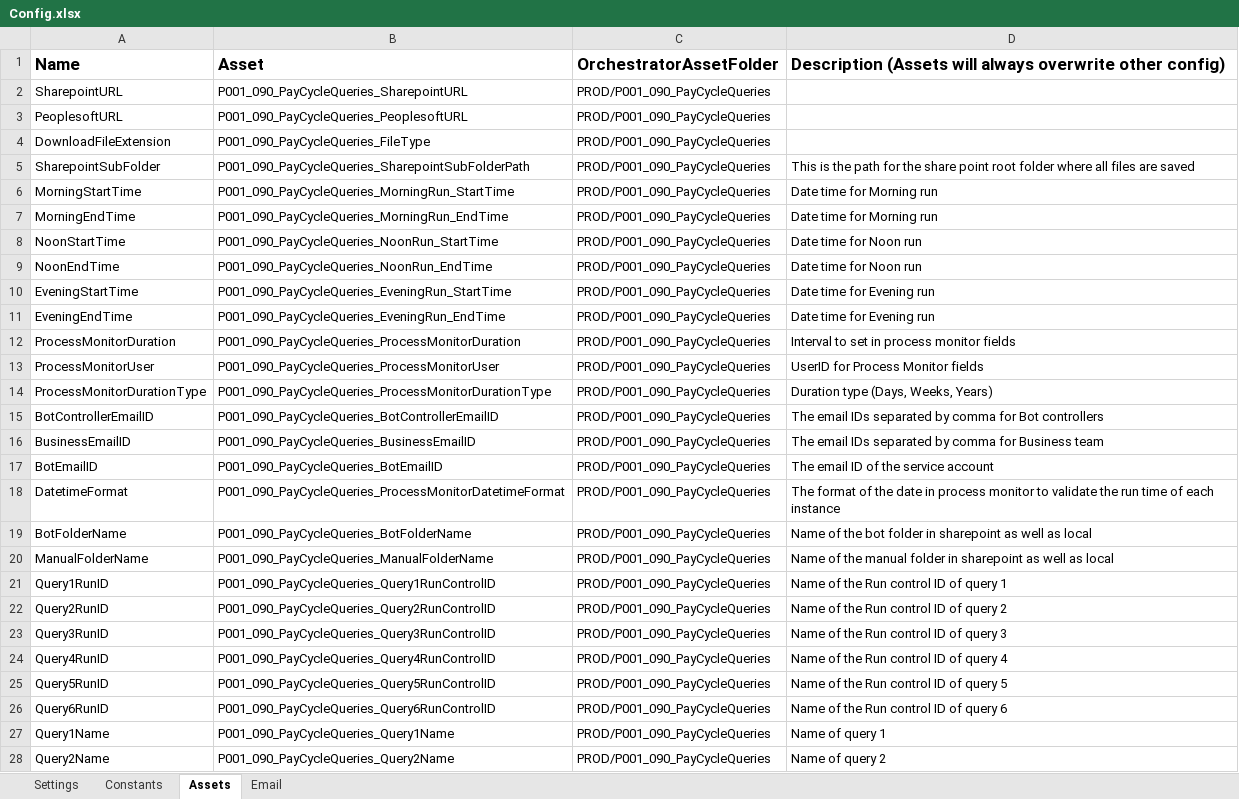
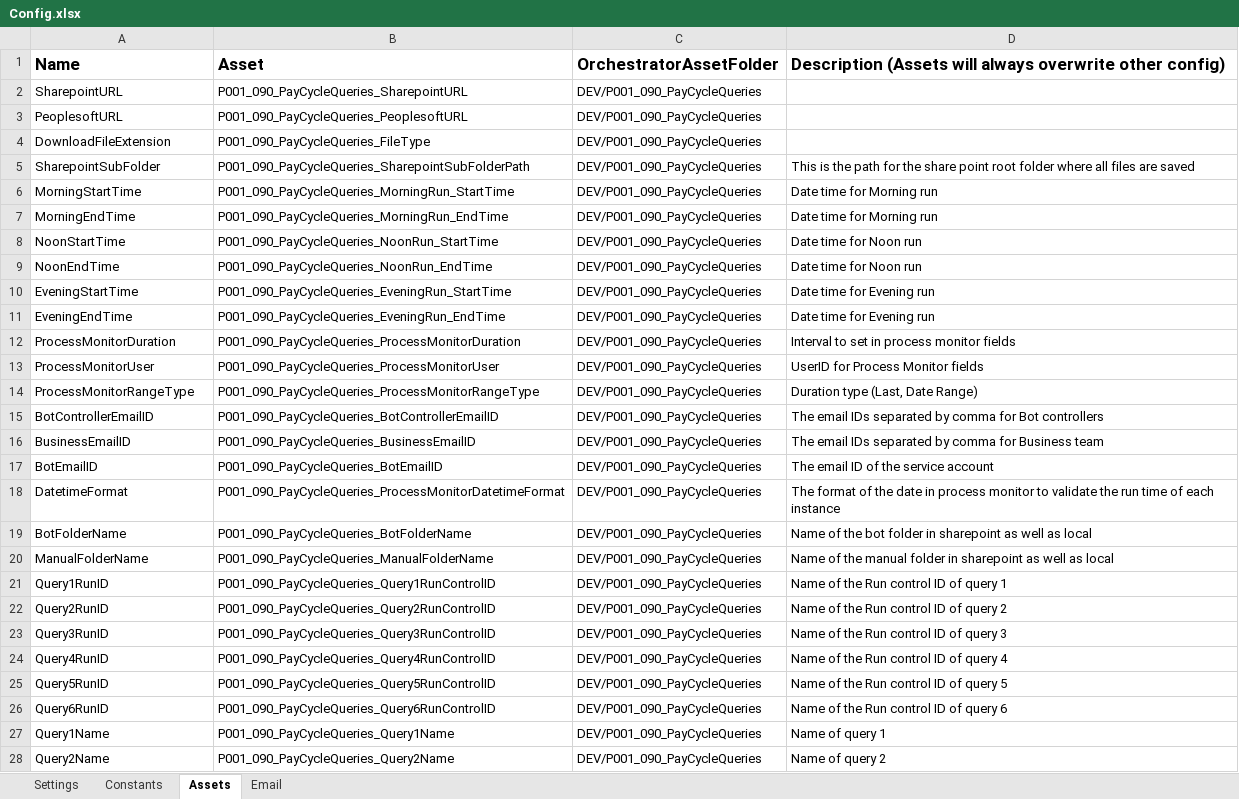
Before and after one commit to ok-omes-escrow/P0001_090_PayCyleQueries_Dispatcher, an Excel workbook: Data/Config.xlsx, sheet Assets, drawn as a sheet; only a part is shown; values as stored, in another font and other column widths than the file's, no borders; the diff covers the shown part only; the diff names each change by its address in the sheet, - before the commit and + after, or states it on an @@ line.

Commit message:
Updated logic to deduct -1 and -3 days for refreshing process monitor

```diff
--- a/Data/Config.xlsx (sheet Assets)
+++ b/Data/Config.xlsx (sheet Assets)
-C2:C28 (OrchestratorAssetFolder): PROD/P001_090_PayCycleQueries
+C2:C28 (OrchestratorAssetFolder): DEV/P001_090_PayCycleQueries
-A14 (Name): ProcessMonitorDurationType
+A14 (Name): ProcessMonitorRangeType
-B14 (Asset): P001_090_PayCycleQueries_ProcessMonitorDurationType
+B14 (Asset): P001_090_PayCycleQueries_ProcessMonitorRangeType
-D14: Duration type (Days, Weeks, Years)
+D14: Duration type (Last, Date Range)
```
Also changed, not shown: 7 edited cells elsewhere in this sheet, sheet Email, sheet Settings, sheet Constants, 14 other files.
